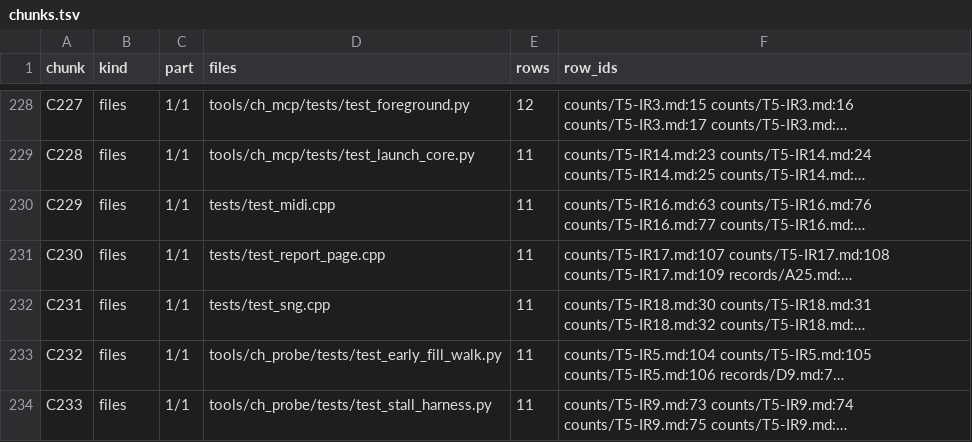
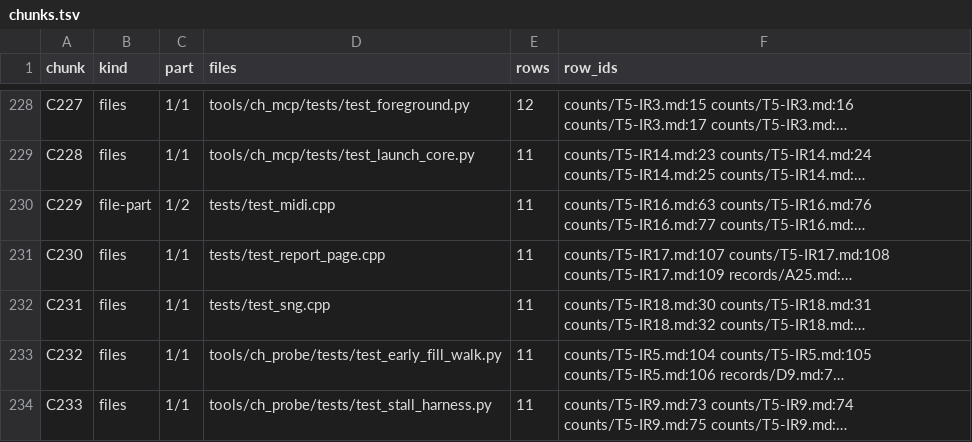
Before and after one commit to splax77/hydra-deluxe, a TSV file: docs/audit/2026-11-14-test-audit/exits/chunks.tsv, drawn as a sheet; only a part is shown, gaps mark what is left out; long unchanged cells end in …; the diff covers the shown part only; the diff names each change by its address in the sheet, - before the commit and + after, or states it on an @@ line.

```diff
--- a/docs/audit/2026-11-14-test-audit/exits/chunks.tsv
+++ b/docs/audit/2026-11-14-test-audit/exits/chunks.tsv
-B230 (kind): files
+B230 (kind): file-part
-C230 (part): 1/1
+C230 (part): 1/2
```
Also changed, not shown: 10 added rows, 9 removed rows and 34 edited cells elsewhere in this file, 2 other files.
